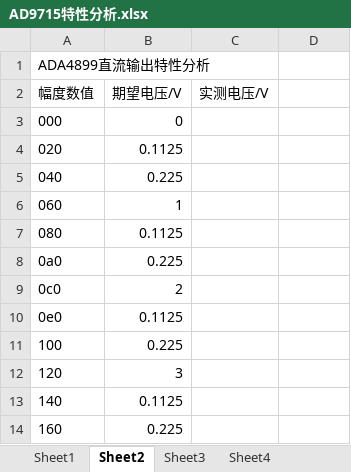
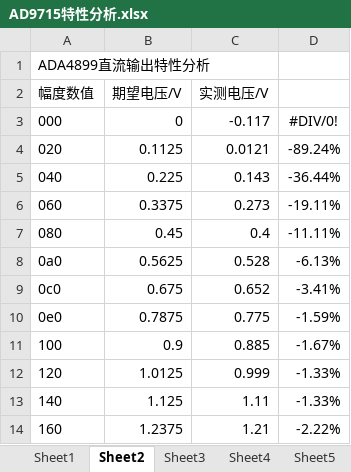
Before and after one commit to zlj09/ADDA-firmware, an Excel workbook: documents/AD9715特性分析.xlsx, sheet Sheet2, drawn as a sheet; only a part is shown; values as stored, in another font and other column widths than the file's, no borders; charts and pictures not drawn; the diff covers the shown part only; the diff names each change by its address in the sheet, - before the commit and + after, or states it on an @@ line.

```diff
--- a/documents/AD9715特性分析.xlsx (sheet Sheet2)
+++ b/documents/AD9715特性分析.xlsx (sheet Sheet2)
+sheet tab: Sheet5
-C3 (实测电压/V): (empty)
+C3 (实测电压/V): -0.117
-D3: (empty)
+D3: #DIV/0!
-C4 (实测电压/V): (empty)
+C4 (实测电压/V): 0.0121
-D4: (empty)
+D4: -89.24%
-C5 (实测电压/V): (empty)
+C5 (实测电压/V): 0.143
-D5: (empty)
+D5: -36.44%
-B6 (期望电压/V): 1
+B6 (期望电压/V): 0.3375
-C6 (实测电压/V): (empty)
+C6 (实测电压/V): 0.273
-D6: (empty)
+D6: -19.11%
-B7 (期望电压/V): 0.1125
+B7 (期望电压/V): 0.45
-C7 (实测电压/V): (empty)
+C7 (实测电压/V): 0.4
-D7: (empty)
+D7: -11.11%
-B8 (期望电压/V): 0.225
+B8 (期望电压/V): 0.5625
-C8 (实测电压/V): (empty)
+C8 (实测电压/V): 0.528
-D8: (empty)
+D8: -6.13%
-B9 (期望电压/V): 2
+B9 (期望电压/V): 0.675
-C9 (实测电压/V): (empty)
+C9 (实测电压/V): 0.652
-D9: (empty)
+D9: -3.41%
-B10 (期望电压/V): 0.1125
+B10 (期望电压/V): 0.7875
-C10 (实测电压/V): (empty)
+C10 (实测电压/V): 0.775
-D10: (empty)
+D10: -1.59%
-B11 (期望电压/V): 0.225
+B11 (期望电压/V): 0.9
-C11 (实测电压/V): (empty)
+C11 (实测电压/V): 0.885
-D11: (empty)
+D11: -1.67%
-B12 (期望电压/V): 3
+B12 (期望电压/V): 1.0125
-C12 (实测电压/V): (empty)
+C12 (实测电压/V): 0.999
-D12:D13: (empty)
+D12:D13: -1.33%
-B13 (期望电压/V): 0.1125
+B13 (期望电压/V): 1.125
-C13 (实测电压/V): (empty)
+C13 (实测电压/V): 1.11
-B14 (期望电压/V): 0.225
+B14 (期望电压/V): 1.2375
-C14 (实测电压/V): (empty)
+C14 (实测电压/V): 1.21
-D14: (empty)
+D14: -2.22%
```
Also changed, not shown: 1 added row and 60 edited cells elsewhere in this sheet, sheet Sheet3, sheet Sheet4, sheet Sheet1, formulas that keep their value, charts or pictures, 3 other files.
